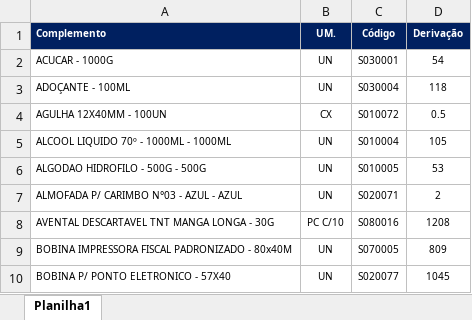
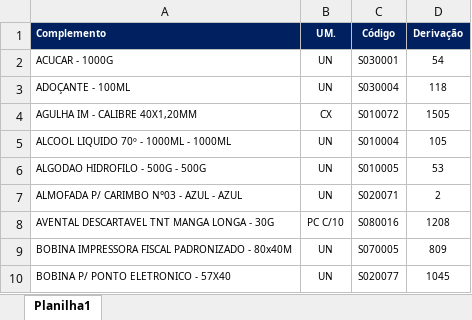
Before and after one commit to suprimentosdg/portal-suprimentos, an Excel workbook: pages/BA_csoservi_cservico_csala.xlsx, sheet Planilha1, drawn as a sheet; only a part is shown; values as stored, in another font and other column widths than the file's, no borders; conditional formats not drawn; the diff names each change by its address in the sheet, - before the commit and + after, or states it on an @@ line.

```diff
--- a/pages/BA_csoservi_cservico_csala.xlsx (sheet Planilha1)
+++ b/pages/BA_csoservi_cservico_csala.xlsx (sheet Planilha1)
-A4 (Complemento): AGULHA 12X40MM - 100UN
+A4 (Complemento): AGULHA IM - CALIBRE 40X1,20MM
-D4 (Derivação): 0.5
+D4 (Derivação): 1505
```
Also changed, not shown: pages/BA_csoservi_cservico_ssala.xlsx, pages/MA_ssoservi_cservico_ssala.xlsx, 9 other files.
